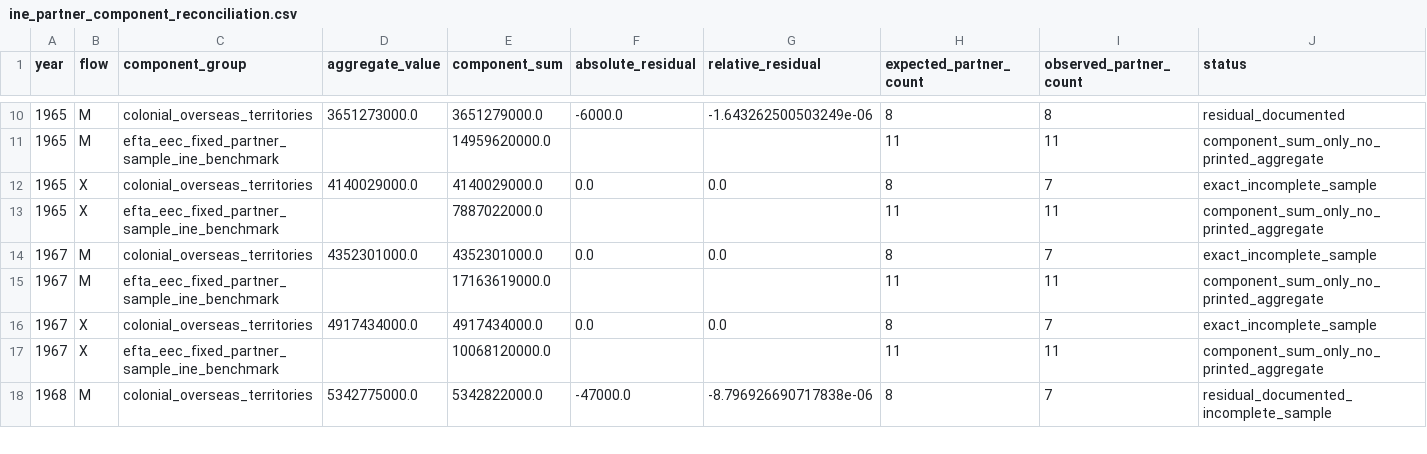
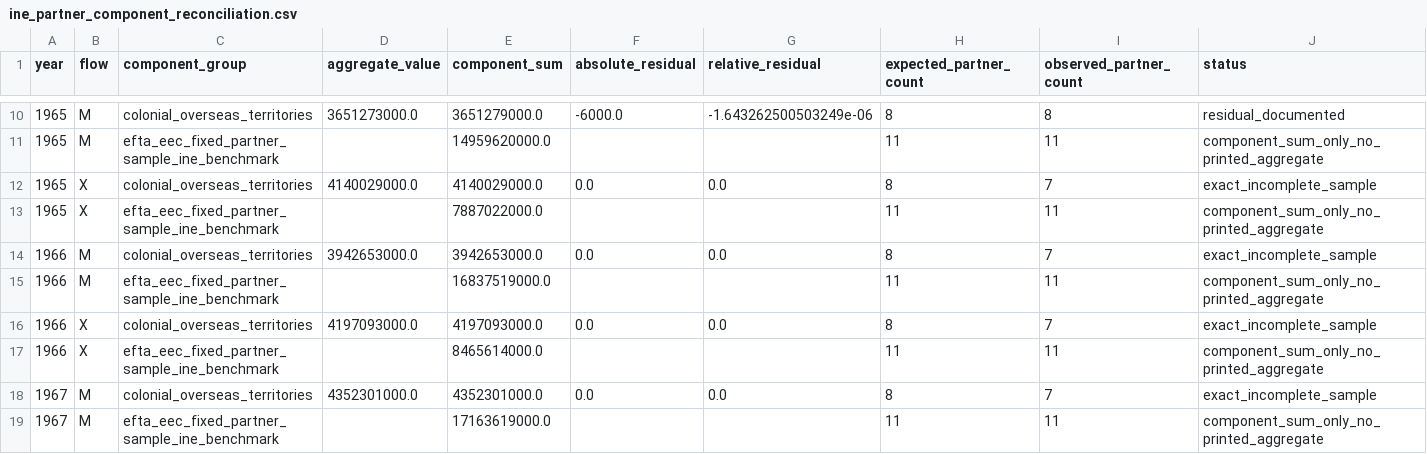
Before and after one commit to DiogoRibeiro7/portugal-external-growth-1960-1973, a CSV file: results/diagnostics/ine_partner_component_reconciliation.csv, drawn as a sheet; only a part is shown, gaps mark what is left out; the shorter side is filled out with more unchanged rows; rows hold the shown columns only; the diff names each change by its address in the sheet, - before the commit and + after, or states it on an @@ line.

```diff
--- a/results/diagnostics/ine_partner_component_reconciliation.csv
+++ b/results/diagnostics/ine_partner_component_reconciliation.csv
+row 14: 1966 | M | colonial_overseas_territories | 3942653000.0 | 3942653000.0 | 0.0 | 0.0 | 8 | 7 | exact_incomplete_sample
+row 15: 1966 | M | efta_eec_fixed_partner_sample_ine_benchmark |  | 16837519000.0 |  |  | 11 | 11 | component_sum_only_no_printed_aggregate
+row 16: 1966 | X | colonial_overseas_territories | 4197093000.0 | 4197093000.0 | 0.0 | 0.0 | 8 | 7 | exact_incomplete_sample
+row 17: 1966 | X | efta_eec_fixed_partner_sample_ine_benchmark |  | 8465614000.0 |  |  | 11 | 11 | component_sum_only_no_printed_aggregate
```
Also changed, not shown: data/interim/live/trade_source_comparison.csv, data/processed/live/validated_annual_aggregate_external_orientation.csv, 31 other files.
